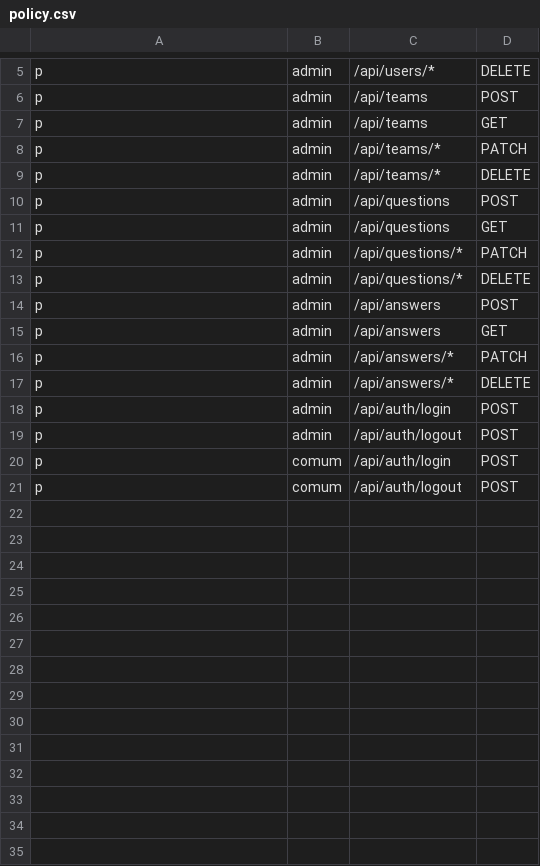
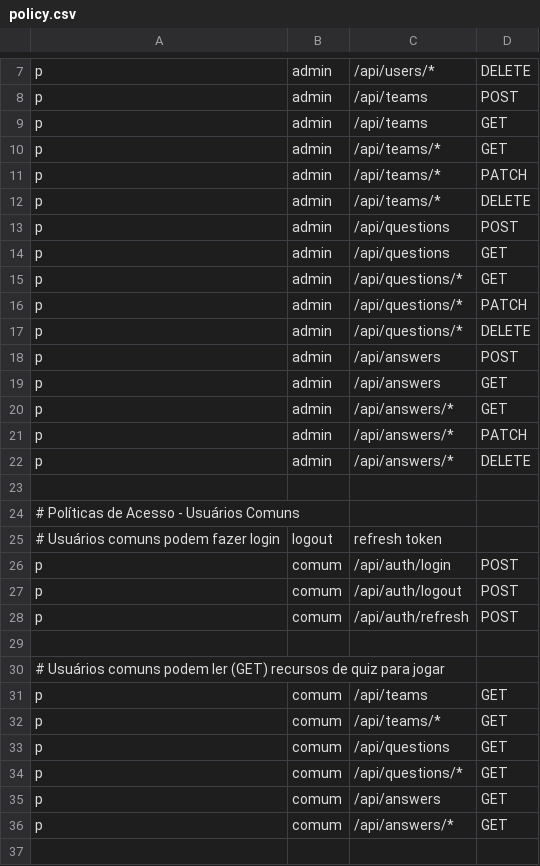
Before and after one commit to Rian-Victor/Soccer-Quiz, a CSV file: backend/api_gateway/app/casbin/policy.csv, drawn as a sheet; only a part is shown, gaps mark what is left out; the diff covers the shown part only.

```diff
--- a/backend/api_gateway/app/casbin/policy.csv
+++ b/backend/api_gateway/app/casbin/policy.csv
@@ -7,2 +9,3 @@ p, admin, /api/teams, POST
 p, admin, /api/teams, GET
+p, admin, /api/teams/*, GET
 p, admin, /api/teams/*, PATCH
@@ -11,2 +14,3 @@ p, admin, /api/questions, POST
 p, admin, /api/questions, GET
+p, admin, /api/questions/*, GET
 p, admin, /api/questions/*, PATCH
@@ -15,7 +19,19 @@ p, admin, /api/answers, POST
 p, admin, /api/answers, GET
+p, admin, /api/answers/*, GET
 p, admin, /api/answers/*, PATCH
 p, admin, /api/answers/*, DELETE
-p, admin, /api/auth/login, POST
-p, admin, /api/auth/logout, POST
+
+# Políticas de Acesso - Usuários Comuns
+# Usuários comuns podem fazer login, logout, refresh token
 p, comum, /api/auth/login, POST
 p, comum, /api/auth/logout, POST
+p, comum, /api/auth/refresh, POST
+
+# Usuários comuns podem ler (GET) recursos de quiz para jogar
+p, comum, /api/teams, GET
+p, comum, /api/teams/*, GET
+p, comum, /api/questions, GET
+p, comum, /api/questions/*, GET
+p, comum, /api/answers, GET
+p, comum, /api/answers/*, GET
+
```
Also changed, not shown: 4 added rows elsewhere in this file, 10 other files.
